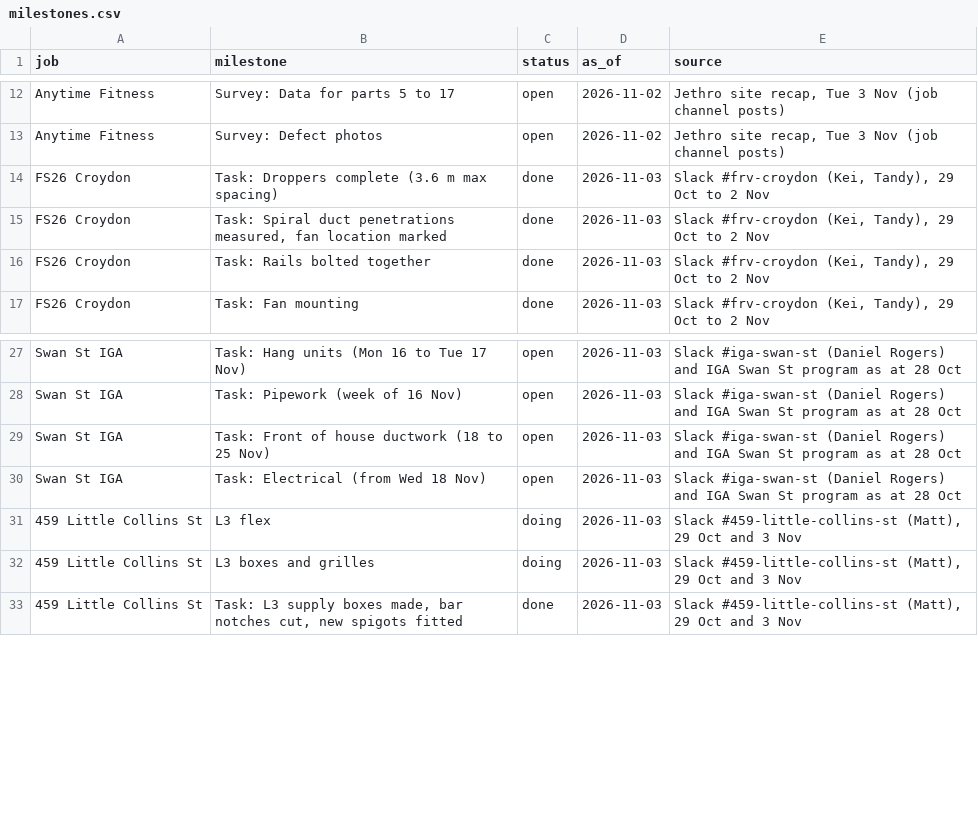
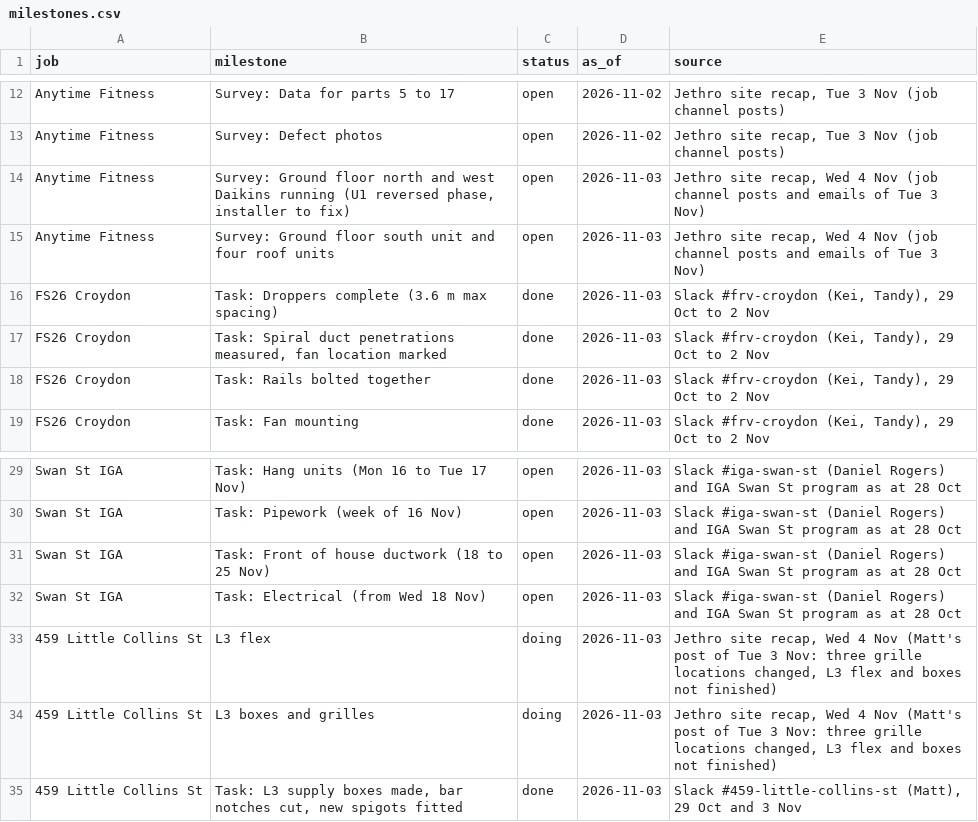
Before and after one commit to vpstock/vp-program-scheduler, a CSV file: data/milestones.csv, drawn as a sheet; only a part is shown, gaps mark what is left out; addresses are those after the commit; the diff names each change by its address in the sheet, - before the commit and + after, or states it on an @@ line.

```diff
--- a/data/milestones.csv
+++ b/data/milestones.csv
+row 14: Anytime Fitness | Survey: Ground floor north and west Daikins running (U1 reversed phase, installer to fix) | open | 2026-11-03 | Jethro site recap, Wed 4 Nov (job channel posts and emails of Tue 3 Nov)
+row 15: Anytime Fitness | Survey: Ground floor south unit and four roof units | open | 2026-11-03 | Jethro site recap, Wed 4 Nov (job channel posts and emails of Tue 3 Nov)
-E33:E34 (source): Slack #459-little-collins-st (Matt), 29 Oct and 3 Nov
+E33:E34 (source): Jethro site recap, Wed 4 Nov (Matt's post of Tue 3 Nov: three grille locations changed, L3 flex and boxes not finished)
```
Also changed, not shown: data/cal_events.csv, data/crew.csv.
